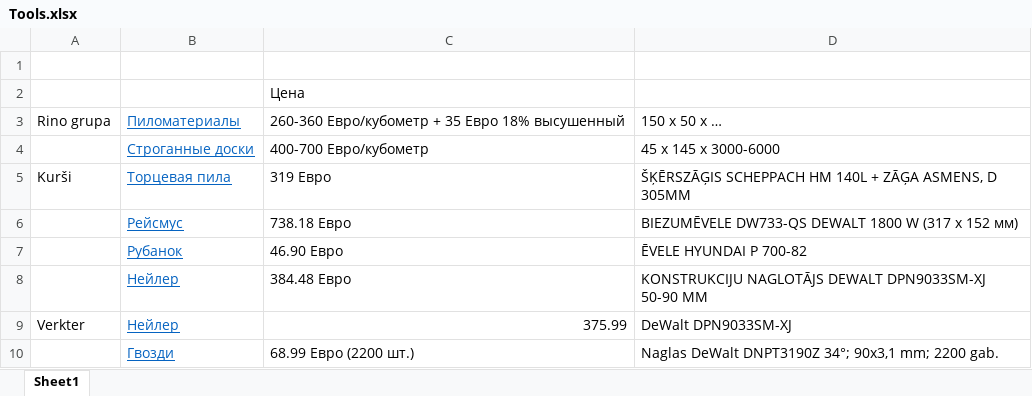
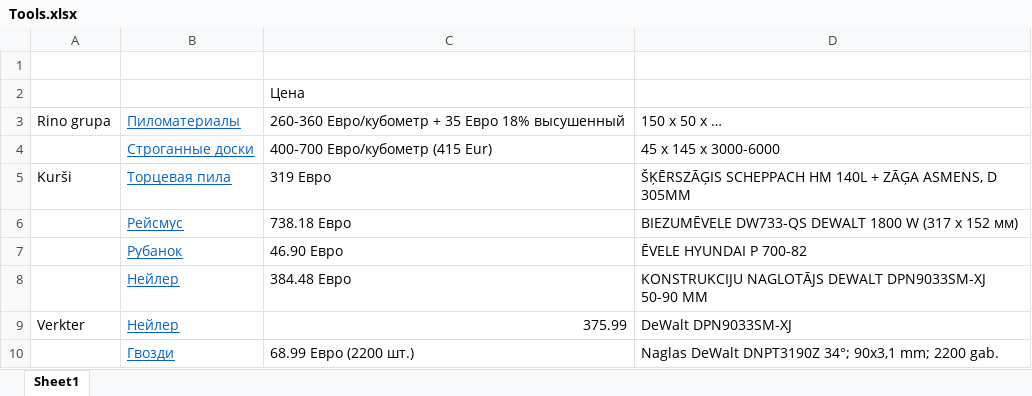
Before and after one commit to VitalijsMuzalovs/Kristal, an Excel workbook: Tools.xlsx, sheet Sheet1, drawn as a sheet; only a part is shown; values as stored, in another font and other column widths than the file's, no borders; the diff names each change by its address in the sheet, - before the commit and + after, or states it on an @@ line.

```diff
--- a/Tools.xlsx (sheet Sheet1)
+++ b/Tools.xlsx (sheet Sheet1)
-C4: 400-700 Евро/кубометр
+C4: 400-700 Евро/кубометр (415 Eur)
```
Also changed, not shown: 1 other file.
